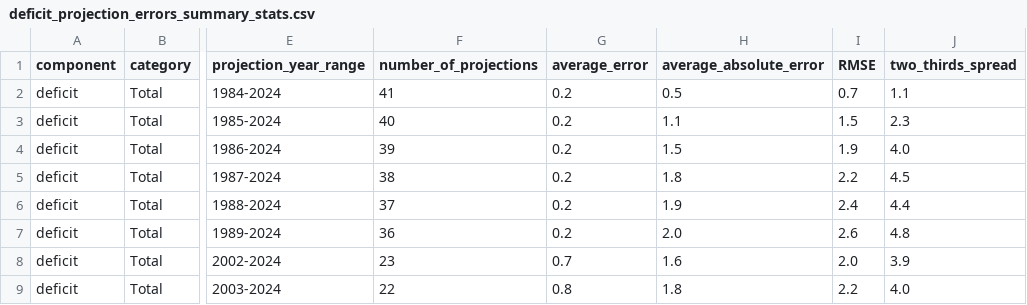
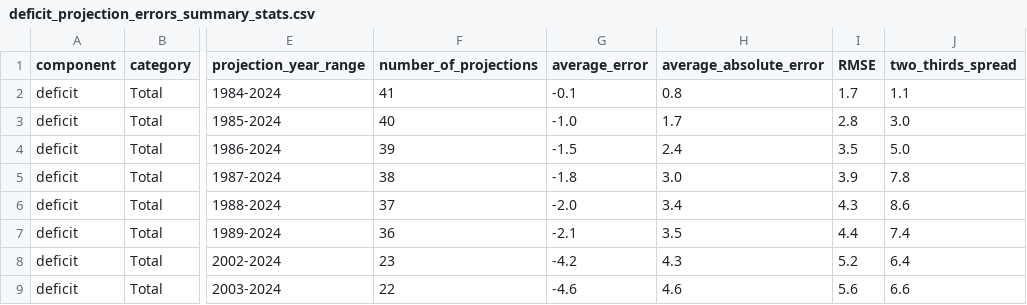
Before and after one commit to johnthwong/cbo-eval-projections, a CSV file: output_data/deficit_projection_errors_summary_stats.csv, drawn as a sheet; only a part is shown, gaps mark what is left out; the diff covers the shown part only; the diff names each change by its address in the sheet, - before the commit and + after, or states it on an @@ line.

```diff
--- a/output_data/deficit_projection_errors_summary_stats.csv
+++ b/output_data/deficit_projection_errors_summary_stats.csv
-G2 (average_error): 0.2
+G2 (average_error): -0.1
-H2 (average_absolute_error): 0.5
+H2 (average_absolute_error): 0.8
-I2 (RMSE): 0.7
+I2 (RMSE): 1.7
-G3 (average_error): 0.2
+G3 (average_error): -1.0
-H3 (average_absolute_error): 1.1
+H3 (average_absolute_error): 1.7
-I3 (RMSE): 1.5
+I3 (RMSE): 2.8
-J3 (two_thirds_spread): 2.3
+J3 (two_thirds_spread): 3.0
-G4 (average_error): 0.2
+G4 (average_error): -1.5
-H4 (average_absolute_error): 1.5
+H4 (average_absolute_error): 2.4
-I4 (RMSE): 1.9
+I4 (RMSE): 3.5
-J4 (two_thirds_spread): 4.0
+J4 (two_thirds_spread): 5.0
-G5 (average_error): 0.2
+G5 (average_error): -1.8
-H5 (average_absolute_error): 1.8
+H5 (average_absolute_error): 3.0
-I5 (RMSE): 2.2
+I5 (RMSE): 3.9
-J5 (two_thirds_spread): 4.5
+J5 (two_thirds_spread): 7.8
-G6 (average_error): 0.2
+G6 (average_error): -2.0
-H6 (average_absolute_error): 1.9
+H6 (average_absolute_error): 3.4
-I6 (RMSE): 2.4
+I6 (RMSE): 4.3
-J6 (two_thirds_spread): 4.4
+J6 (two_thirds_spread): 8.6
-G7 (average_error): 0.2
+G7 (average_error): -2.1
-H7 (average_absolute_error): 2.0
+H7 (average_absolute_error): 3.5
-I7 (RMSE): 2.6
+I7 (RMSE): 4.4
-J7 (two_thirds_spread): 4.8
+J7 (two_thirds_spread): 7.4
-G8 (average_error): 0.7
+G8 (average_error): -4.2
-H8 (average_absolute_error): 1.6
+H8 (average_absolute_error): 4.3
-I8 (RMSE): 2.0
+I8 (RMSE): 5.2
-J8 (two_thirds_spread): 3.9
+J8 (two_thirds_spread): 6.4
-G9 (average_error): 0.8
+G9 (average_error): -4.6
-H9 (average_absolute_error): 1.8
+H9 (average_absolute_error): 4.6
-I9 (RMSE): 2.2
+I9 (RMSE): 5.6
-J9 (two_thirds_spread): 4.0
+J9 (two_thirds_spread): 6.6
```
Also changed, not shown: 12 edited cells elsewhere in this file, output_data/debt_projection_errors.csv, output_data/debt_projection_errors_summary_stats.csv, 1 other file.
